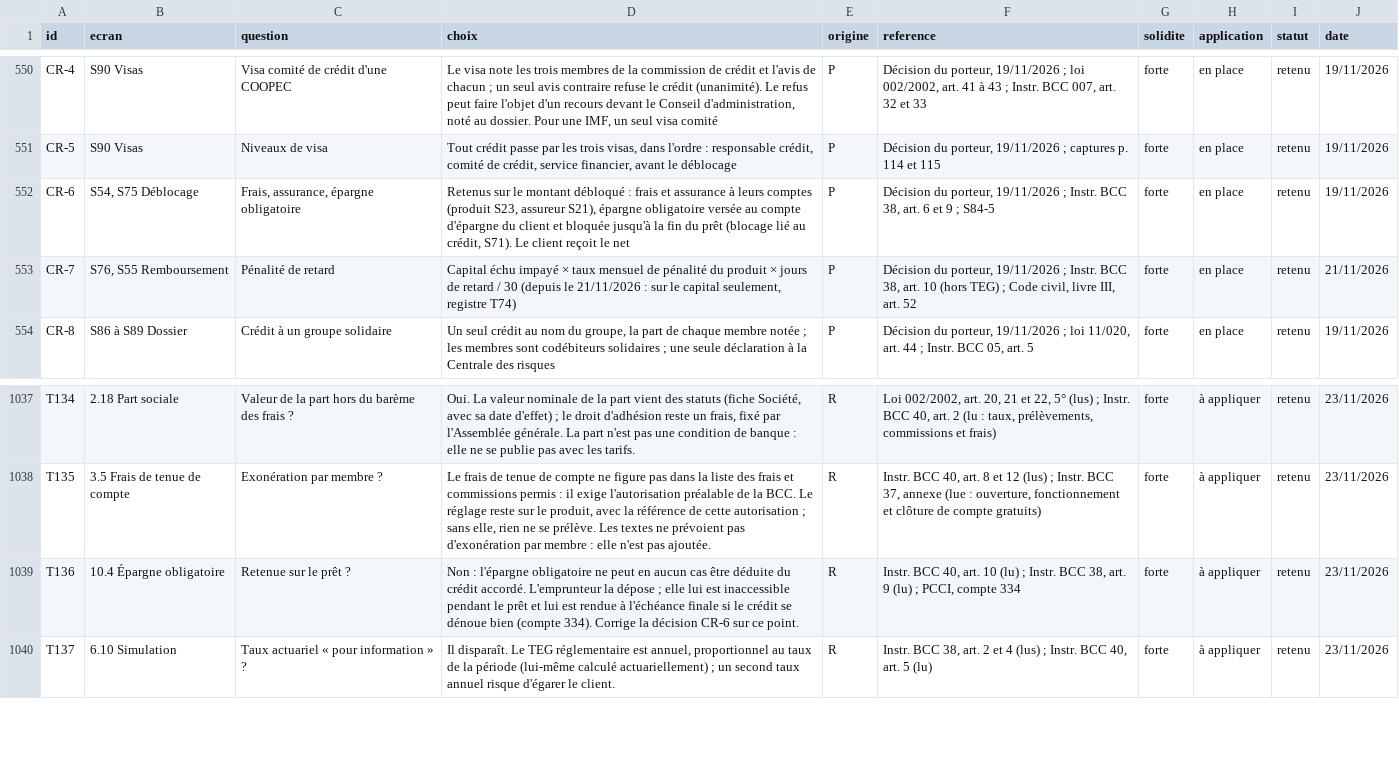
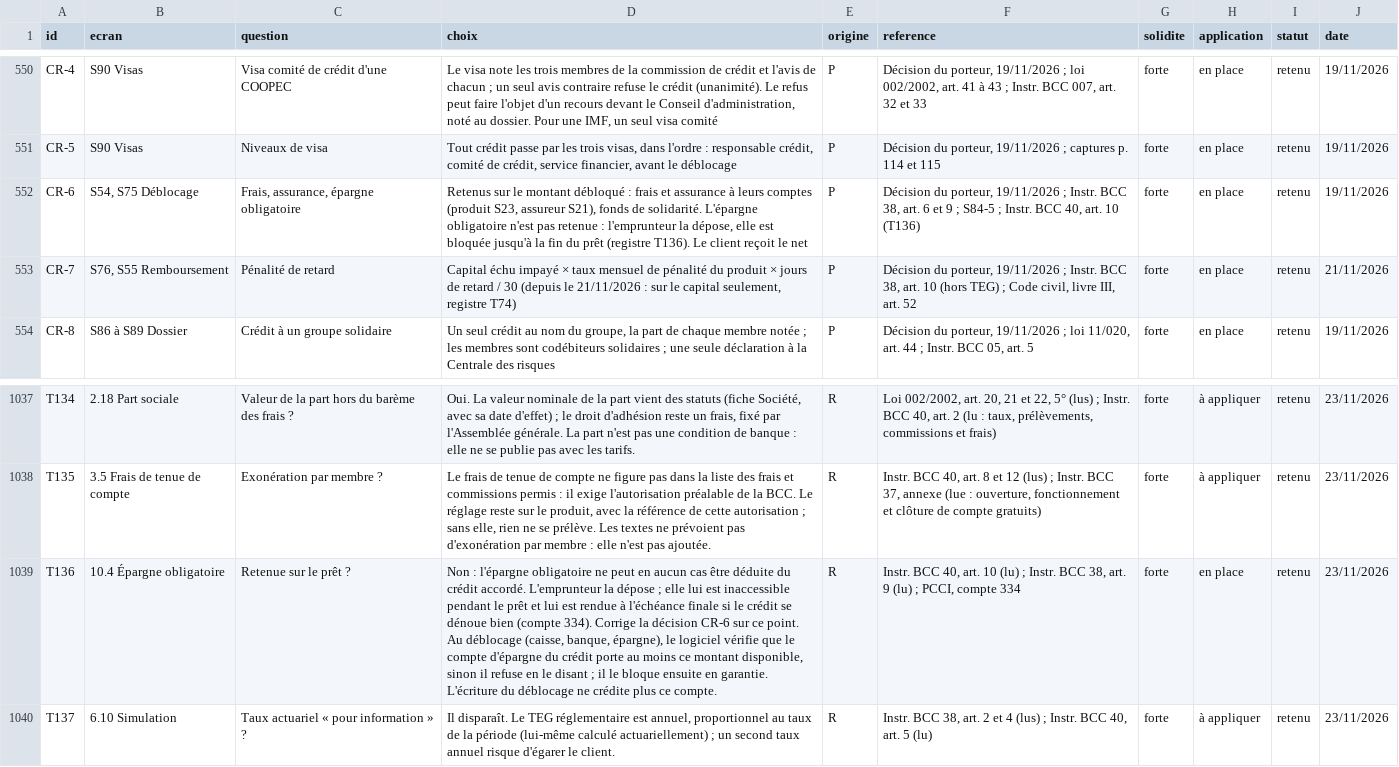
Before and after one commit to manatandu/Microfina-, a CSV file: replica/decisions.csv, drawn as a sheet; only a part is shown, gaps mark what is left out; the diff names each change by its address in the sheet, - before the commit and + after, or states it on an @@ line.

```diff
--- a/replica/decisions.csv
+++ b/replica/decisions.csv
-D552 (choix): …assureur S21), épargne obligatoire versée au compte d'épargne du client et bloquée jusqu'à la fin du prêt (blocage lié au crédit, S71). Le client…
+D552 (choix): …assureur S21), fonds de solidarité. L'épargne obligatoire n'est pas retenue : l'emprunteur la dépose, elle est bloquée jusqu'à la fin du prêt (registre T136). Le client…
-F552 (reference): …; S84-5
+F552 (reference): …; S84-5 ; Instr. BCC 40, art. 10 (T136)
-D1039 (choix): …ce point.
+D1039 (choix): …ce point. Au déblocage (caisse, banque, épargne), le logiciel vérifie que le compte d'épargne du crédit porte au moins ce montant disponible, sinon il refuse en le disant ; il le bloque ensuite en garantie. L'écriture du déblocage ne crédite plus ce compte.
-H1039 (application): à appliquer
+H1039 (application): en place
```
Also changed, not shown: replica/allegement.csv, 6 other files.
